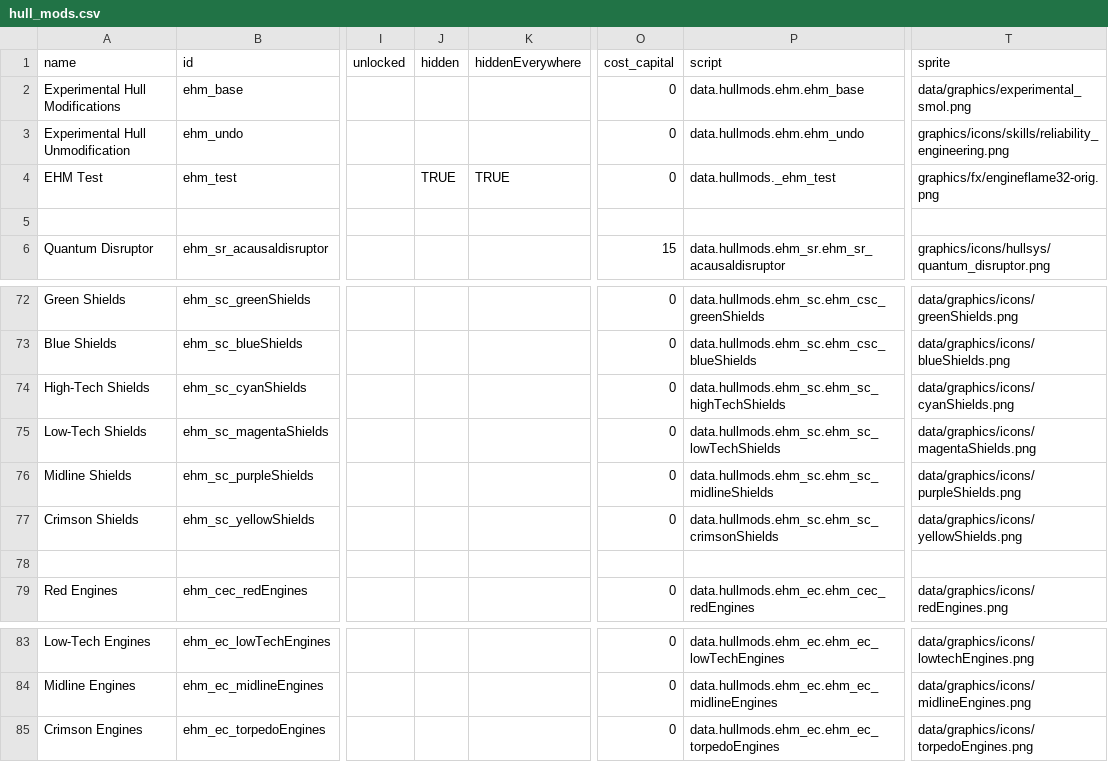
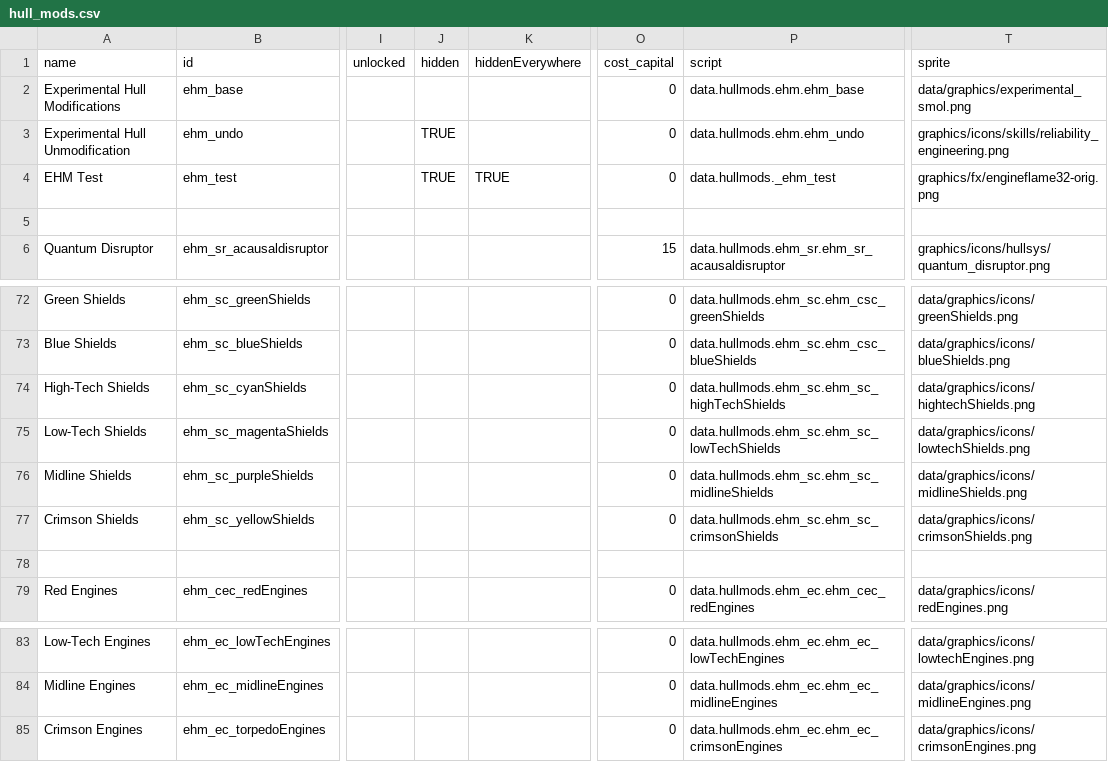
Before and after one commit to lyravega/lyr_ehm, a CSV file: data/hullmods/hull_mods.csv, drawn as a sheet; only a part is shown, gaps mark what is left out; the diff names each change by its address in the sheet, - before the commit and + after, or states it on an @@ line.

```diff
--- a/data/hullmods/hull_mods.csv
+++ b/data/hullmods/hull_mods.csv
-J3 (hidden): (empty)
+J3 (hidden): TRUE
-T74 (sprite): data/graphics/icons/cyanShields.png
+T74 (sprite): data/graphics/icons/hightechShields.png
-T75 (sprite): data/graphics/icons/magentaShields.png
+T75 (sprite): data/graphics/icons/lowtechShields.png
-T76 (sprite): data/graphics/icons/purpleShields.png
+T76 (sprite): data/graphics/icons/midlineShields.png
-T77 (sprite): data/graphics/icons/yellowShields.png
+T77 (sprite): data/graphics/icons/crimsonShields.png
-P85 (script): data.hullmods.ehm_ec.ehm_ec_torpedoEngines
+P85 (script): data.hullmods.ehm_ec.ehm_ec_crimsonEngines
-T85 (sprite): data/graphics/icons/torpedoEngines.png
+T85 (sprite): data/graphics/icons/crimsonEngines.png
```
Also changed, not shown: 28 other files.
